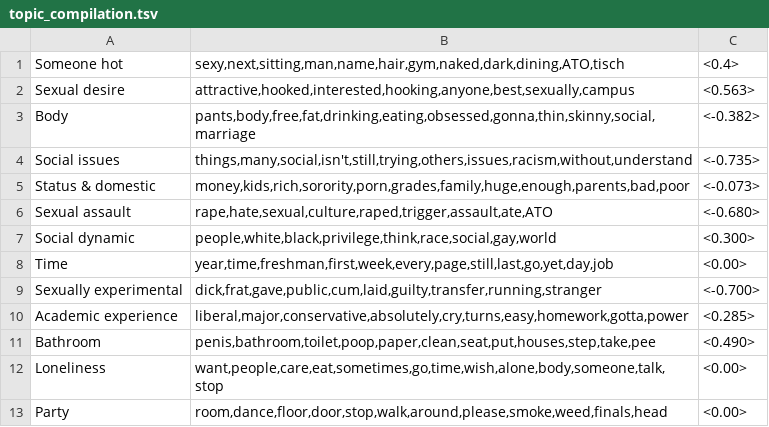
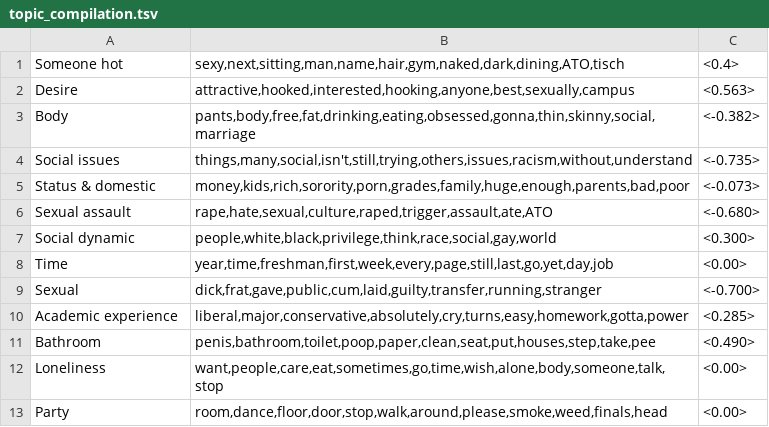
Before and after one commit to tuftsenigma/statistics-of-tufts-confessions, a TSV file: posts/confessions/notes/topic_compilation.tsv, drawn as a sheet.

Commit message:
started topics visualization

```diff
--- a/posts/confessions/notes/topic_compilation.tsv
+++ b/posts/confessions/notes/topic_compilation.tsv
@@ -1,3 +1,3 @@
 "Someone hot"	sexy,next,sitting,man,name,hair,gym,naked,dark,dining,ATO,tisch	<0.4>
-"Sexual desire"	attractive,hooked,interested,hooking,anyone,best,sexually,campus	<0.563>
+"Desire"	attractive,hooked,interested,hooking,anyone,best,sexually,campus	<0.563>
 "Body"	pants,body,free,fat,drinking,eating,obsessed,gonna,thin,skinny,social,marriage	<-0.382>
@@ -8,3 +8,3 @@
 "Time"	year,time,freshman,first,week,every,page,still,last,go,yet,day,job	<0.00>
-"Sexually experimental"	dick,frat,gave,public,cum,laid,guilty,transfer,running,stranger	<-0.700>
+"Sexual"	dick,frat,gave,public,cum,laid,guilty,transfer,running,stranger	<-0.700>
 "Academic experience"	liberal,major,conservative,absolutely,cry,turns,easy,homework,gotta,power	<0.285>
```
Also changed, not shown: 7 other files.
